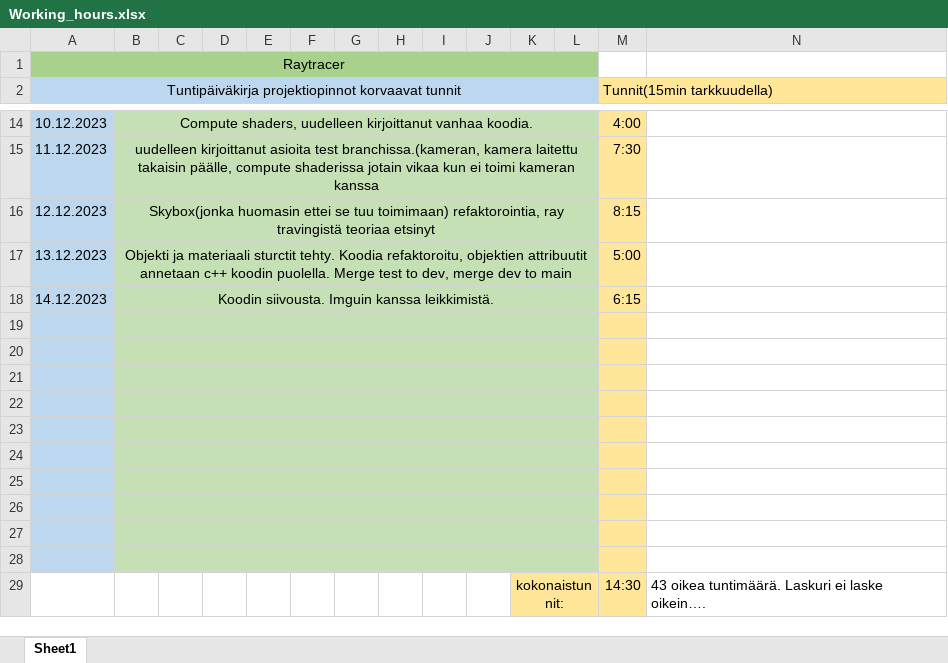
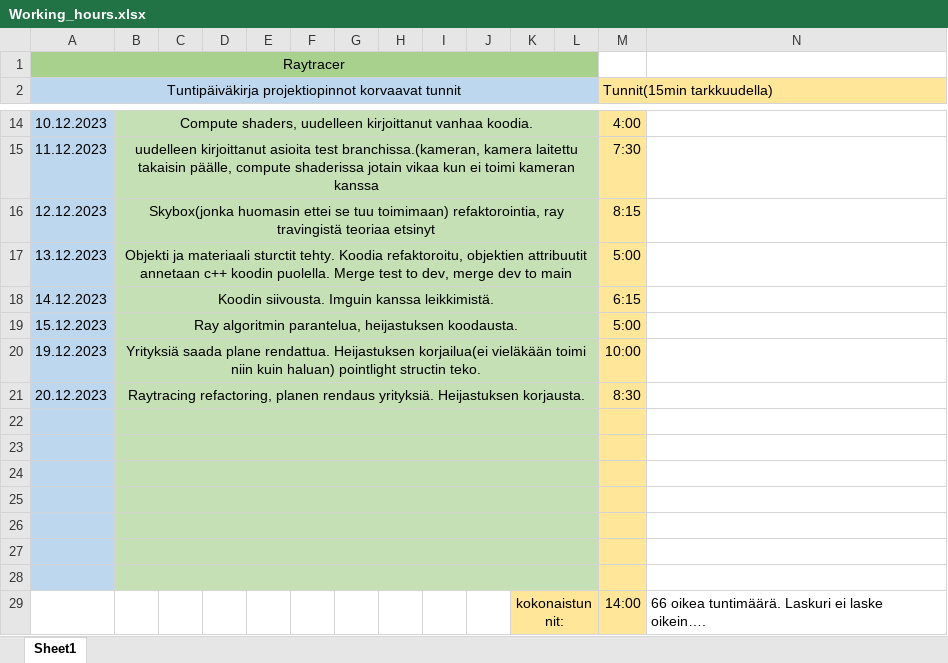
Before and after one commit to IMKarhu/RayTracing, an Excel workbook: docs/Working_hours.xlsx, sheet Sheet1, drawn as a sheet; only a part is shown, gaps mark what is left out; values as stored, in another font and other column widths than the file's, no borders; removed rows and columns are numbered as before the commit, all else as after; the diff names each change by its address in the sheet, - before the commit and + after, or states it on an @@ line.

Commit message:
Add hours

```diff
--- a/docs/Working_hours.xlsx (sheet Sheet1)
+++ b/docs/Working_hours.xlsx (sheet Sheet1)
+row 19: 15.12.2023 | Ray algoritmin parantelua, heijastuksen koodausta. |  |  |  |  |  |  |  |  |  |  | 5:00
+row 20: 19.12.2023 | Yrityksiä saada plane rendattua. Heijastuksen korjailua(ei vieläkään toimi niin kuin haluan) pointlight structin teko. |  |  |  |  |  |  |  |  |  |  | 10:00
+row 21: 20.12.2023 | Raytracing refactoring, planen rendaus yrityksiä. Heijastuksen korjausta. |  |  |  |  |  |  |  |  |  |  | 8:30
-row 26: (empty)
-row 27: (empty)
-row 28: (empty)
-M29 (Tunnit(15min tarkkuudella)): 14:30
+M29 (Tunnit(15min tarkkuudella)): 14:00
-N29: 43 oikea tuntimäärä.…
+N29: 66 oikea tuntimäärä.…
```
